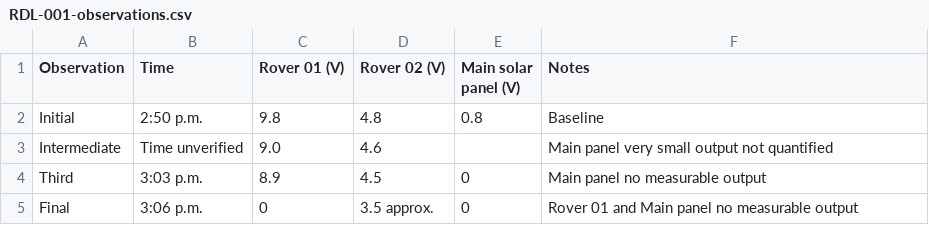
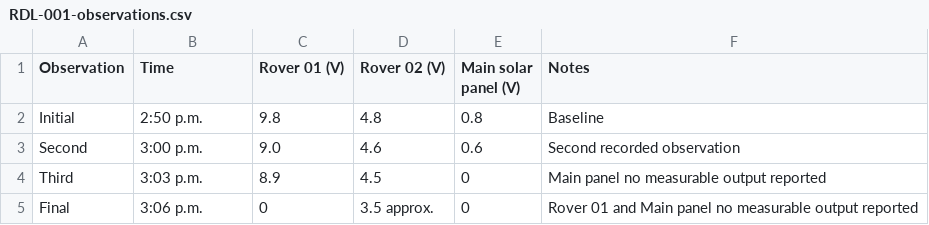
Before and after one commit to lankapuragesinuri-commits/red_dust_lab_mars_research, a CSV file: RDL-001-observations.csv, drawn as a sheet.

```diff
--- a/RDL-001-observations.csv
+++ b/RDL-001-observations.csv
@@ -2,4 +2,4 @@ Observation,Time,Rover 01 (V),Rover 02 (V),Main solar panel (V),Notes
 Initial,2:50 p.m.,9.8,4.8,0.8,Baseline
-Intermediate,Time unverified,9.0,4.6,,Main panel very small output not quantified
-Third,3:03 p.m.,8.9,4.5,0,Main panel no measurable output
-Final,3:06 p.m.,0,3.5 approx.,0,Rover 01 and Main panel no measurable output
+Second,3:00 p.m.,9.0,4.6,0.6,Second recorded observation
+Third,3:03 p.m.,8.9,4.5,0,Main panel no measurable output reported
+Final,3:06 p.m.,0,3.5 approx.,0,Rover 01 and Main panel no measurable output reported
```
Also changed, not shown: 7 other files.
